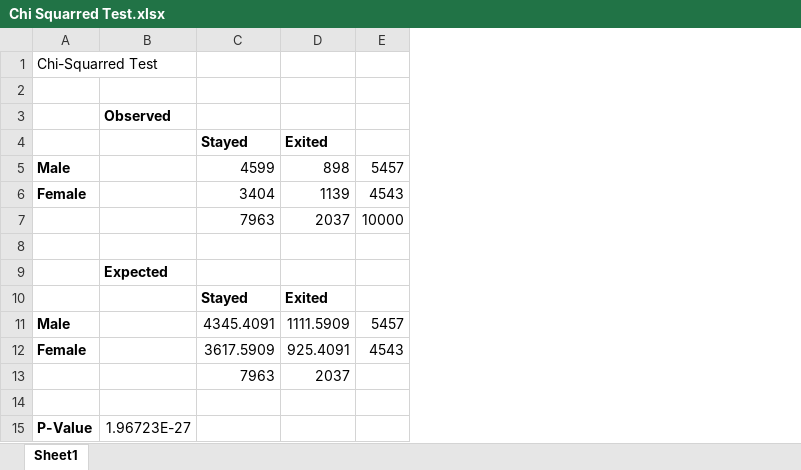
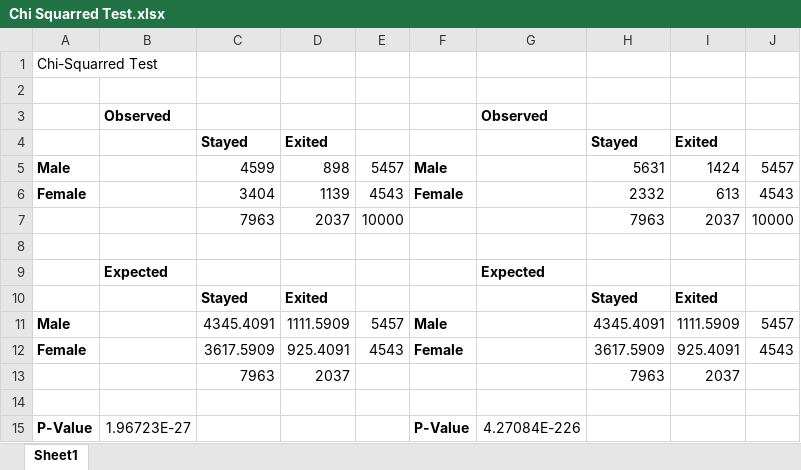
Before and after one commit to rissuuuu/DataScience, an Excel workbook: Tableau/Chi Squarred Test.xlsx, sheet Sheet1, drawn as a sheet; values as stored, in another font and other column widths than the file's, no borders; the diff names each change by its address in the sheet, - before the commit and + after, or states it on an @@ line.

Commit message:
Tableau

```diff
--- a/Tableau/Chi Squarred Test.xlsx (sheet Sheet1)
+++ b/Tableau/Chi Squarred Test.xlsx (sheet Sheet1)
+column F, rows 5-15: Male | Female |  |  |  |  | Male | Female |  |  | P-Value
+column G, rows 3-15: Observed |  |  |  |  |  | Expected |  |  |  |  |  | 4.27084E-226
+column H, rows 4-13: Stayed | 5631 | 2332 | 7963 |  |  | Stayed | 4345.4091 | 3617.5909 | 7963
+column I, rows 4-13: Exited | 1424 | 613 | 2037 |  |  | Exited | 1111.5909 | 925.4091 | 2037
+column J, rows 5-12: 5457 | 4543 | 10000 |  |  |  | 5457 | 4543
```
